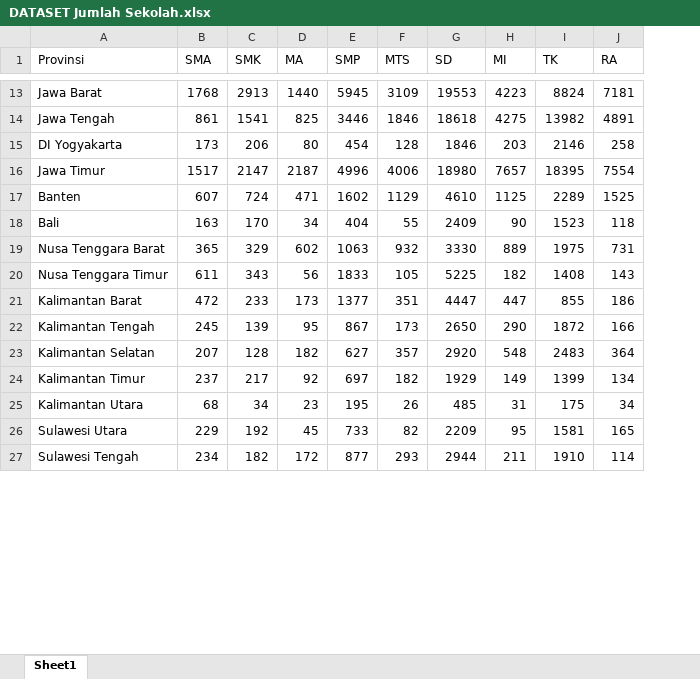
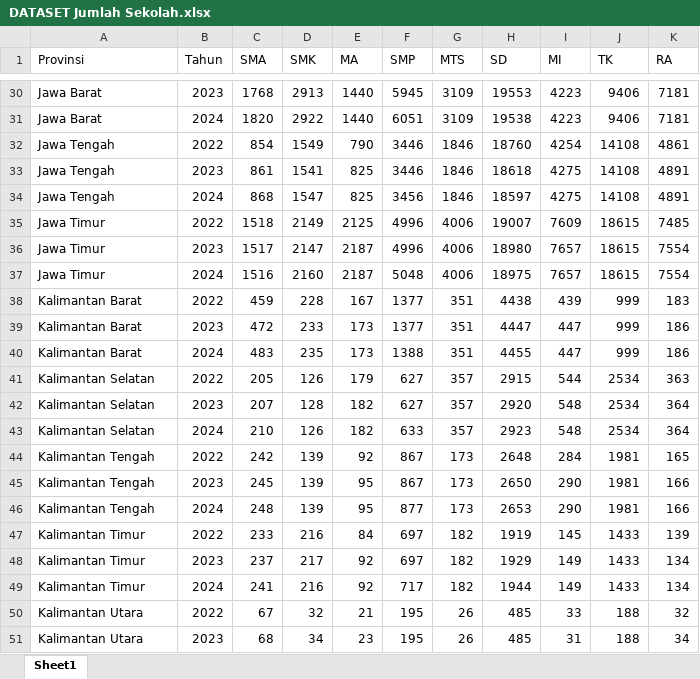
Before and after one commit to Uulaja/DataScience, an Excel workbook: DATASET Jumlah Sekolah.xlsx, sheet Sheet1, drawn as a sheet; only a part is shown, gaps mark what is left out; values as stored, in another font and other column widths than the file's, no cell formats; removed rows and columns are numbered as before the commit, all else as after; the diff covers the shown part only; the diff names each change by its address in the sheet, - before the commit and + after, or states it on an @@ line.

Commit message:
menambahkan explorasi data dan Prediksi tahun 2025

```diff
--- a/DATASET Jumlah Sekolah.xlsx (sheet Sheet1)
+++ b/DATASET Jumlah Sekolah.xlsx (sheet Sheet1)
+column B (Tahun), row 30: 2023; row 33: 2023; row 36: 2023; row 39: 2023; row 42: 2023; row 48: 2023; row 51: 2023
-J30 (TK): 8824
+J30 (TK): 9406
+row 31: Jawa Barat | 2024 | 1820 | 2922 | 1440 | 6051 | 3109 | 19538 | 4223 | 9406 | 7181
+row 32: Jawa Tengah | 2022 | 854 | 1549 | 790 | 3446 | 1846 | 18760 | 4254 | 14108 | 4861
-J33 (TK): 13982
+J33 (TK): 14108
-row 15: DI Yogyakarta | 173 | 206 | 80 | 454 | 128 | 1846 | 203 | 2146 | 258
+row 34: Jawa Tengah | 2024 | 868 | 1547 | 825 | 3456 | 1846 | 18597 | 4275 | 14108 | 4891
+row 35: Jawa Timur | 2022 | 1518 | 2149 | 2125 | 4996 | 4006 | 19007 | 7609 | 18615 | 7485
-J36 (TK): 18395
+J36 (TK): 18615
-row 17: Banten | 607 | 724 | 471 | 1602 | 1129 | 4610 | 1125 | 2289 | 1525
-row 18: Bali | 163 | 170 | 34 | 404 | 55 | 2409 | 90 | 1523 | 118
-row 19: Nusa Tenggara Barat | 365 | 329 | 602 | 1063 | 932 | 3330 | 889 | 1975 | 731
-row 20: Nusa Tenggara Timur | 611 | 343 | 56 | 1833 | 105 | 5225 | 182 | 1408 | 143
+row 37: Jawa Timur | 2024 | 1516 | 2160 | 2187 | 5048 | 4006 | 18975 | 7657 | 18615 | 7554
+row 38: Kalimantan Barat | 2022 | 459 | 228 | 167 | 1377 | 351 | 4438 | 439 | 999 | 183
-J39 (TK): 855
+J39 (TK): 999
-row 22: Kalimantan Tengah | 245 | 139 | 95 | 867 | 173 | 2650 | 290 | 1872 | 166
+row 40: Kalimantan Barat | 2024 | 483 | 235 | 173 | 1388 | 351 | 4455 | 447 | 999 | 186
+row 41: Kalimantan Selatan | 2022 | 205 | 126 | 179 | 627 | 357 | 2915 | 544 | 2534 | 363
-J42 (TK): 2483
+J42 (TK): 2534
+row 43: Kalimantan Selatan | 2024 | 210 | 126 | 182 | 633 | 357 | 2923 | 548 | 2534 | 364
+row 44: Kalimantan Tengah | 2022 | 242 | 139 | 92 | 867 | 173 | 2648 | 284 | 1981 | 165
+row 45: Kalimantan Tengah | 2023 | 245 | 139 | 95 | 867 | 173 | 2650 | 290 | 1981 | 166
+row 46: Kalimantan Tengah | 2024 | 248 | 139 | 95 | 877 | 173 | 2653 | 290 | 1981 | 166
+row 47: Kalimantan Timur | 2022 | 233 | 216 | 84 | 697 | 182 | 1919 | 145 | 1433 | 139
-J48 (TK): 1399
+J48 (TK): 1433
+row 49: Kalimantan Timur | 2024 | 241 | 216 | 92 | 717 | 182 | 1944 | 149 | 1433 | 134
+row 50: Kalimantan Utara | 2022 | 67 | 32 | 21 | 195 | 26 | 485 | 33 | 188 | 32
-J51 (TK): 175
+J51 (TK): 188
-row 26: Sulawesi Utara | 229 | 192 | 45 | 733 | 82 | 2209 | 95 | 1581 | 165
-row 27: Sulawesi Tengah | 234 | 182 | 172 | 877 | 293 | 2944 | 211 | 1910 | 114
```
Also changed, not shown: 86 added rows, 16 removed rows and 9 edited cells elsewhere in this sheet, cell formats, 24 other files.
